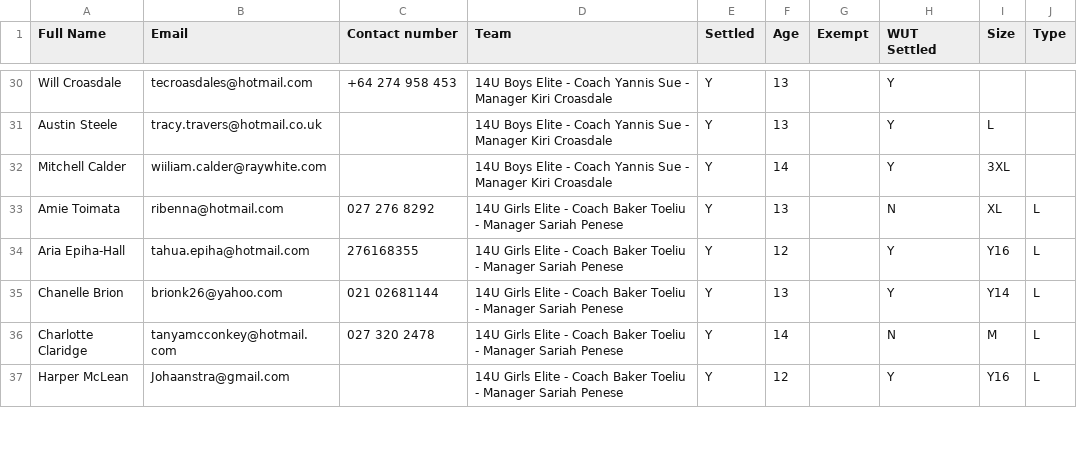
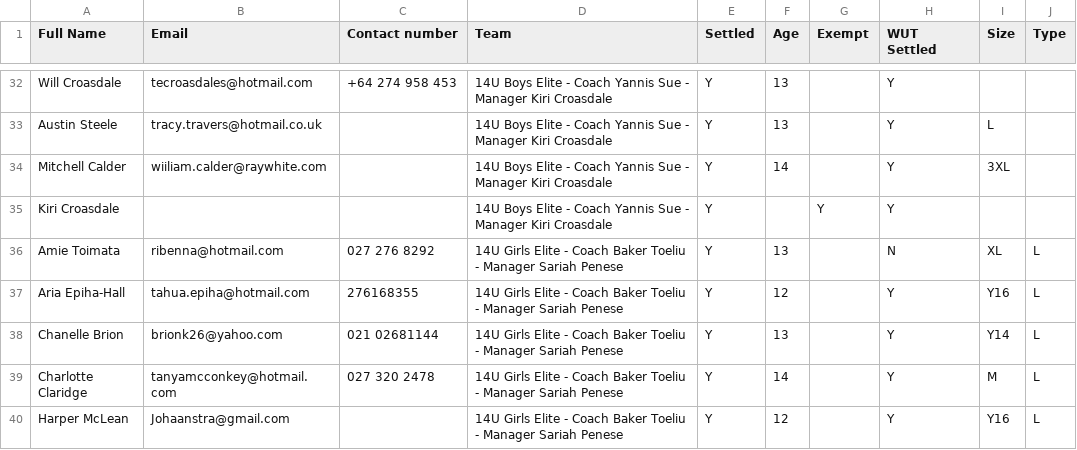
Before and after one commit to limonza/te-tai-hou-teams-2025, a CSV file: HNC.csv, drawn as a sheet; only a part is shown, gaps mark what is left out; the diff covers the shown part only.

```diff
--- a/HNC.csv
+++ b/HNC.csv
@@ -32,2 +34,3 @@ Austin Steele,tracy.travers@hotmail.co.uk,,14U Boys Elite - Coach Yannis Sue - M
 Mitchell Calder,wiiliam.calder@raywhite.com,,14U Boys Elite - Coach Yannis Sue - Manager Kiri Croasdale, Y,14,,Y,3XL,
+Kiri Croasdale ,,,14U Boys Elite - Coach Yannis Sue - Manager Kiri Croasdale, Y,,Y,Y,,
 Amie Toimata,ribenna@hotmail.com,027 276 8292,14U Girls Elite - Coach Baker Toeliu - Manager Sariah Penese, Y,13,,N,XL,L
@@ -35,3 +38,3 @@ Aria Epiha-Hall,tahua.epiha@hotmail.com,276168355,14U Girls Elite - Coach Baker
 Chanelle Brion,brionk26@yahoo.com,021 02681144,14U Girls Elite - Coach Baker Toeliu - Manager Sariah Penese, Y,13,,Y,Y14,L
-Charlotte Claridge,tanyamcconkey@hotmail.com,027 320 2478,14U Girls Elite - Coach Baker Toeliu - Manager Sariah Penese, Y,14,,N,M,L
+Charlotte Claridge,tanyamcconkey@hotmail.com,027 320 2478,14U Girls Elite - Coach Baker Toeliu - Manager Sariah Penese, Y,14,,Y,M,L
 Harper McLean,Johaanstra@gmail.com,,14U Girls Elite - Coach Baker Toeliu - Manager Sariah Penese, Y,12,,Y,Y16,L
```
Also changed, not shown: 8 added rows, 8 removed rows and 27 edited cells elsewhere in this file.
